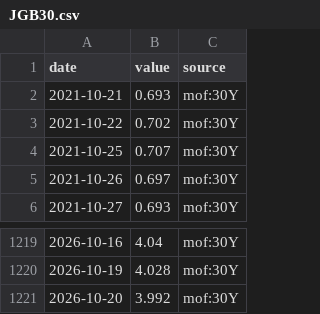
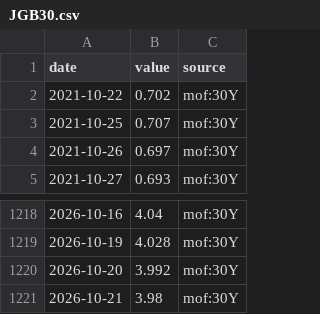
Before and after one commit to MJIH-market/macro-dashboard, a CSV file: data/JGB30.csv, drawn as a sheet; only a part is shown, gaps mark what is left out.

```diff
--- a/data/JGB30.csv
+++ b/data/JGB30.csv
@@ -1,3 +1,2 @@
 date,value,source
-2021-10-21,0.693,mof:30Y
 2021-10-22,0.702,mof:30Y
@@ -1221 +1220,2 @@ date,value,source
 2026-10-20,3.992,mof:30Y
+2026-10-21,3.98,mof:30Y
```
Also changed, not shown: data/DXY.csv, data/GOLD.csv, 9 other files.
